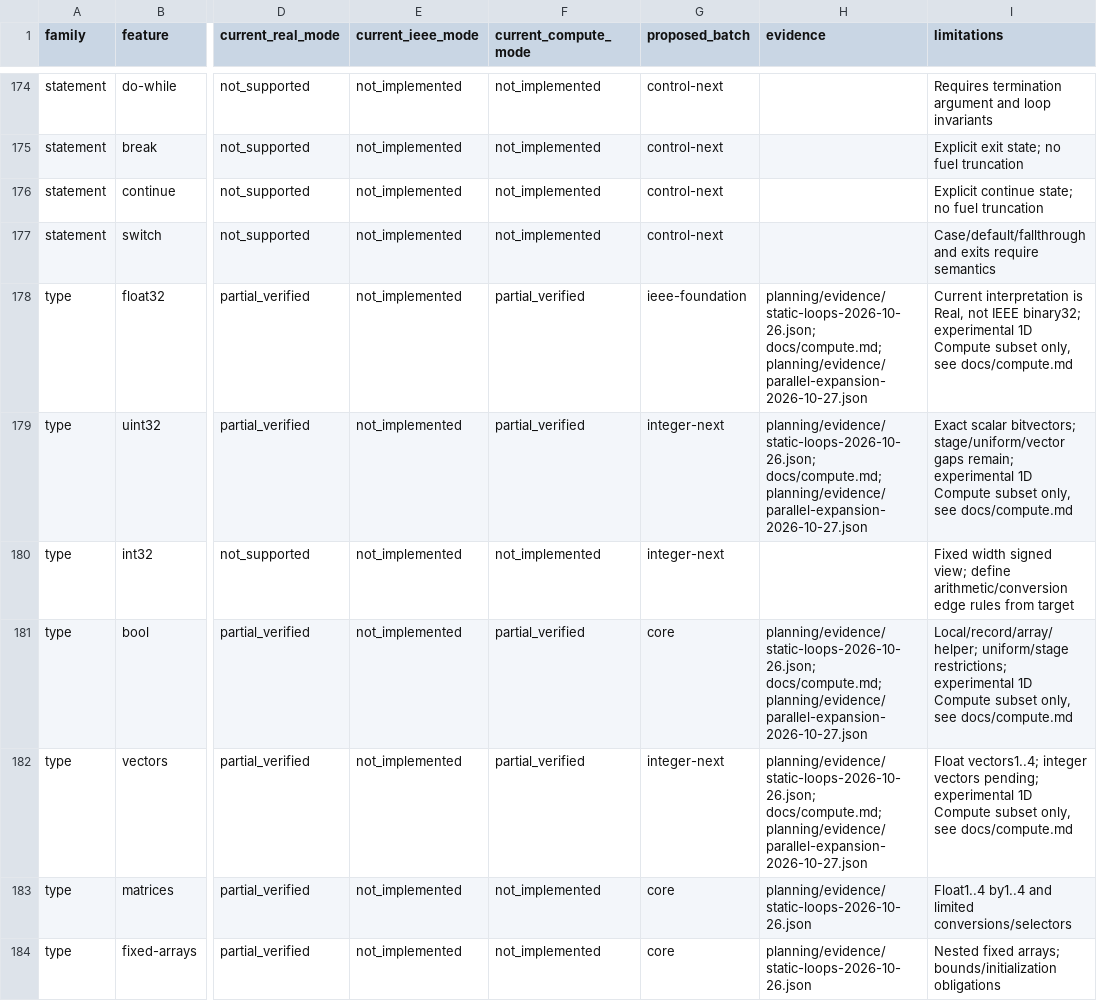
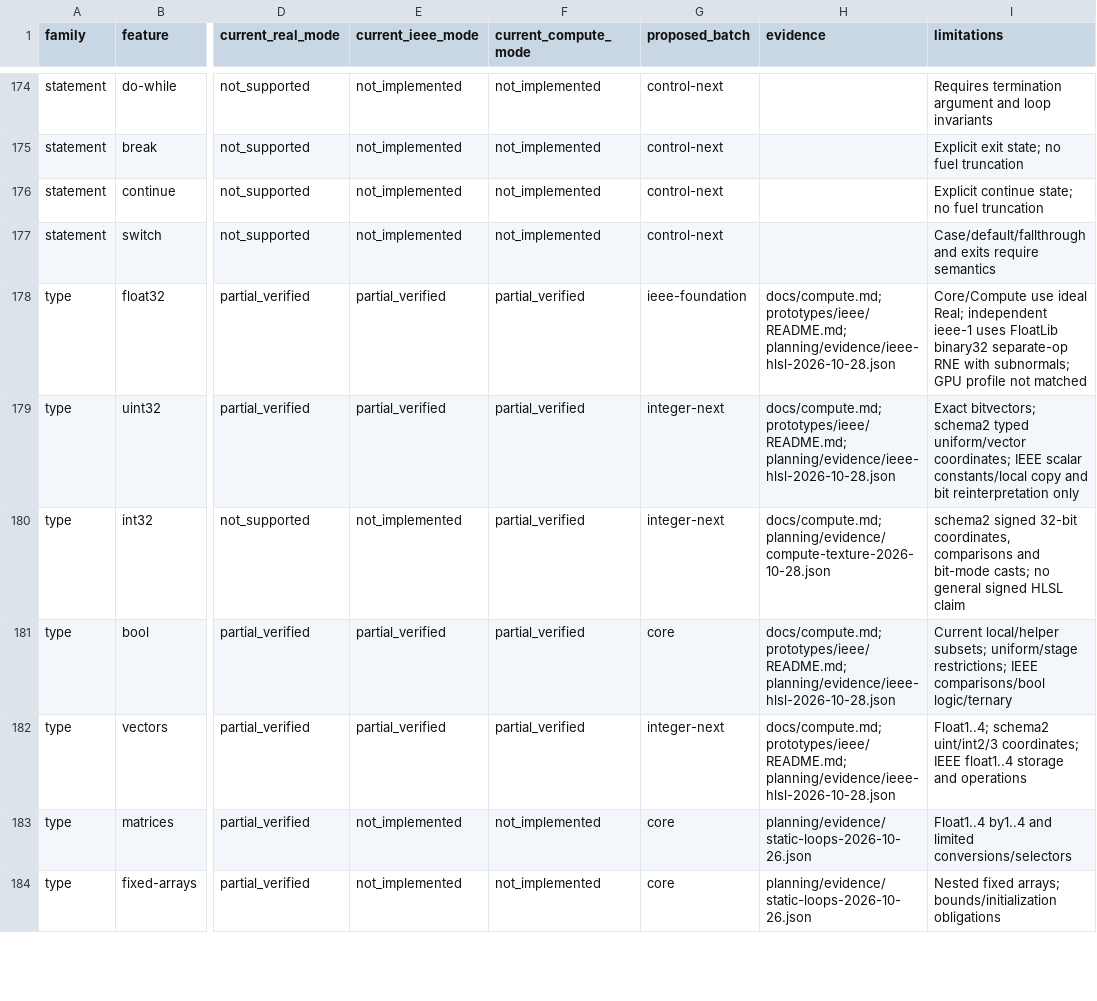
Before and after one commit to RaFoxVine/ShaderFormalize, a CSV file: planning/coverage-expansion/coverage.csv, drawn as a sheet; only a part is shown, gaps mark what is left out; the diff covers the shown part only; the diff names each change by its address in the sheet, - before the commit and + after, or states it on an @@ line.

Commit message:
feat: prove restricted HLSL with FloatLib binary32

```diff
--- a/planning/coverage-expansion/coverage.csv
+++ b/planning/coverage-expansion/coverage.csv
-E178:E179 (current_ieee_mode): not_implemented
+E178:E179 (current_ieee_mode): partial_verified
-H178:H179 (evidence): planning/evidence/static-loops-2026-10-26.json; docs/compute.md; planning/evidence/parallel-expansion-2026-10-27.json
+H178:H179 (evidence): docs/compute.md; prototypes/ieee/README.md; planning/evidence/ieee-hlsl-2026-10-28.json
-I178 (limitations): Current interpretation is Real, not IEEE binary32; experimental 1D Compute subset only, see docs/compute.md
+I178 (limitations): Core/Compute use ideal Real; independent ieee-1 uses FloatLib binary32 separate-op RNE with subnormals; GPU profile not matched
-I179 (limitations): Exact scalar bitvectors; stage/uniform/vector gaps remain; experimental 1D Compute subset only, see docs/compute.md
+I179 (limitations): Exact bitvectors; schema2 typed uniform/vector coordinates; IEEE scalar constants/local copy and bit reinterpretation only
-F180 (current_compute_mode): not_implemented
+F180 (current_compute_mode): partial_verified
-H180 (evidence): (empty)
+H180 (evidence): docs/compute.md; planning/evidence/compute-texture-2026-10-28.json
-I180 (limitations): Fixed width signed view; define arithmetic/conversion edge rules from target
+I180 (limitations): schema2 signed 32-bit coordinates, comparisons and bit-mode casts; no general signed HLSL claim
-E181:E182 (current_ieee_mode): not_implemented
+E181:E182 (current_ieee_mode): partial_verified
-H181:H182 (evidence): planning/evidence/static-loops-2026-10-26.json; docs/compute.md; planning/evidence/parallel-expansion-2026-10-27.json
+H181:H182 (evidence): docs/compute.md; prototypes/ieee/README.md; planning/evidence/ieee-hlsl-2026-10-28.json
-I181 (limitations): Local/record/array/helper; uniform/stage restrictions; experimental 1D Compute subset only, see docs/compute.md
+I181 (limitations): Current local/helper subsets; uniform/stage restrictions; IEEE comparisons/bool logic/ternary
-I182 (limitations): Float vectors1..4; integer vectors pending; experimental 1D Compute subset only, see docs/compute.md
+I182 (limitations): Float1..4; schema2 uint/int2/3 coordinates; IEEE float1..4 storage and operations
```
Also changed, not shown: 56 edited cells elsewhere in this file, 35 other files.
